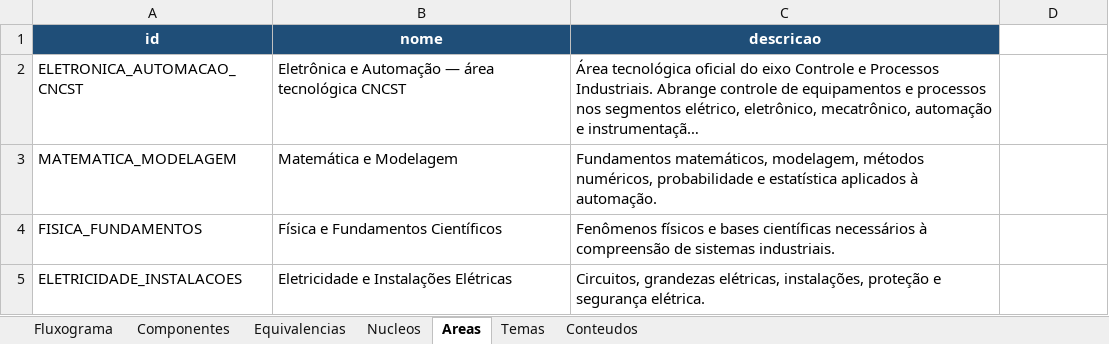
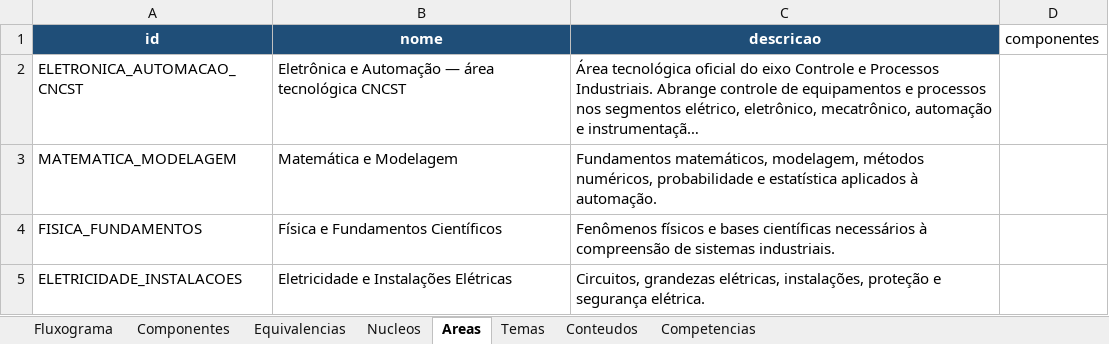
Before and after one commit to LASEC-UFU/ppc_generator, an Excel workbook: dados/perfis/tecnologo_automacao_2027_1/matriz_curricular.xlsx, sheet Areas, drawn as a sheet; only a part is shown; long unchanged cells end in …; values as stored, in another font and other column widths than the file's, no borders; the diff names each change by its address in the sheet, - before the commit and + after, or states it on an @@ line.

```diff
--- a/dados/perfis/tecnologo_automacao_2027_1/matriz_curricular.xlsx (sheet Areas)
+++ b/dados/perfis/tecnologo_automacao_2027_1/matriz_curricular.xlsx (sheet Areas)
+sheet tab: Competencias
-D1: (empty)
+D1: componentes
```
Also changed, not shown: sheet Fluxograma, sheet Componentes, sheet Nucleos, sheet Temas, sheet Conteudos, dados/perfis/tecnologo_automacao_2027_1/matriz_curricular.xlsm, testes/perfis_exemplo/perfil_minimo/matriz_curricular.xlsx, 21 other files.
